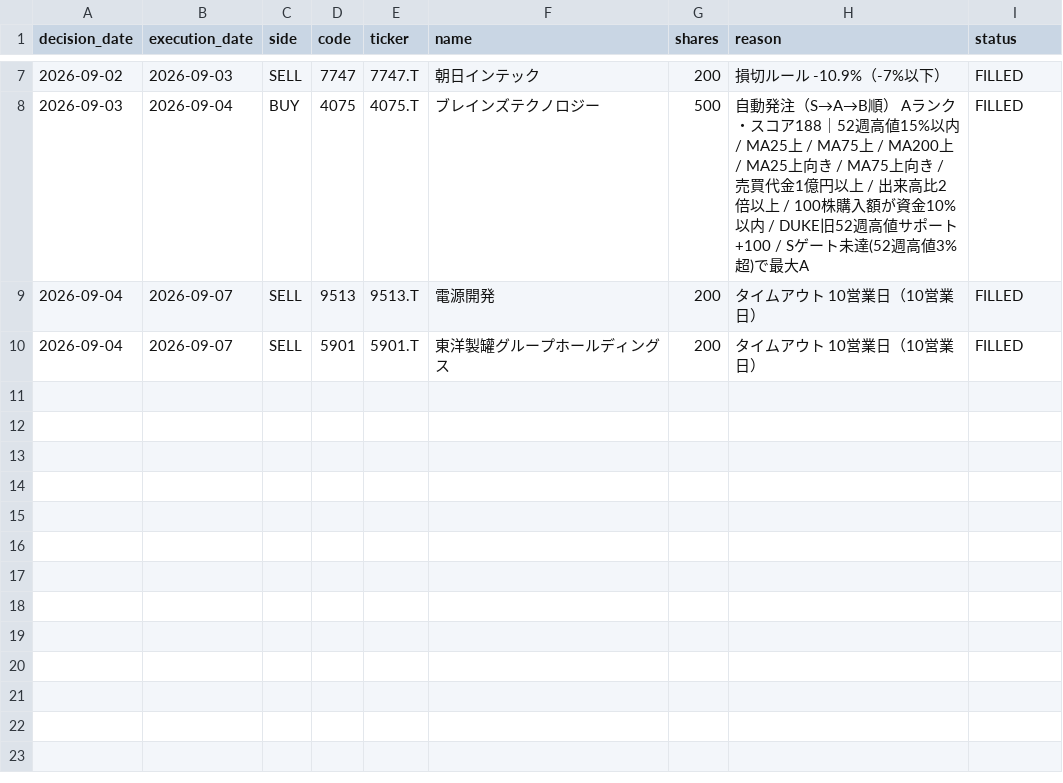
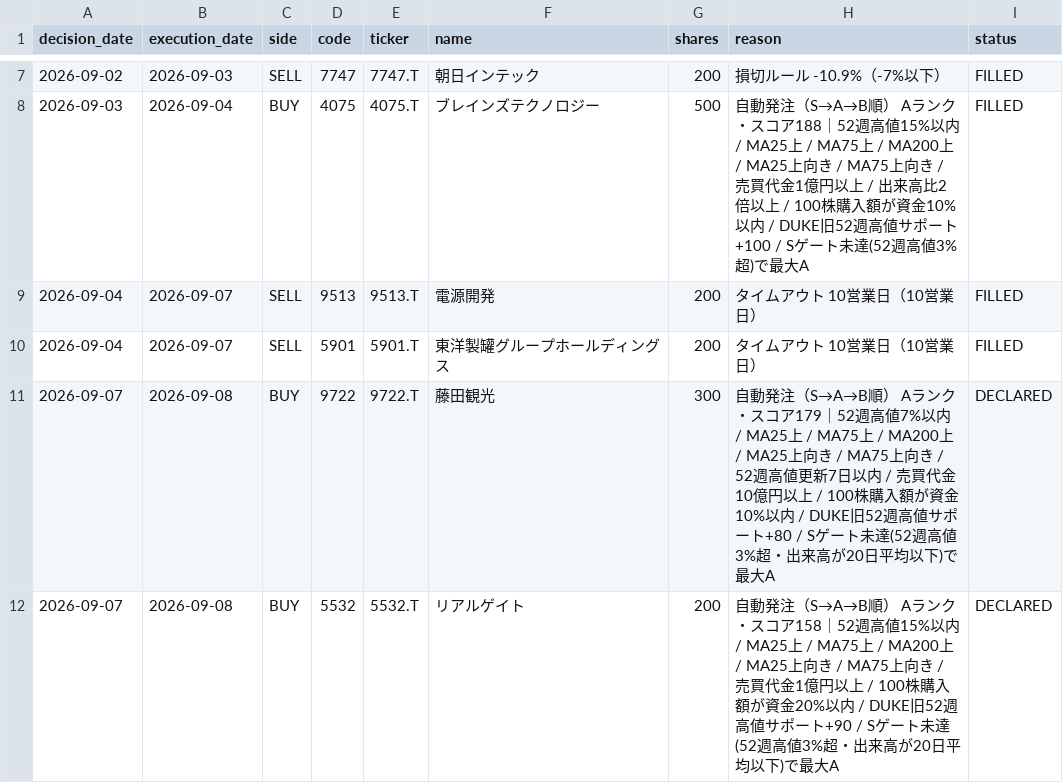
Before and after one commit to MANDAI0571/stock-news-monitor, a CSV file: data/claude_300man_orders.csv, drawn as a sheet; only a part is shown, gaps mark what is left out.

```diff
--- a/data/claude_300man_orders.csv
+++ b/data/claude_300man_orders.csv
@@ -10 +10,3 @@
 2026-09-04,2026-09-07,SELL,5901,5901.T,東洋製罐グループホールディングス,200,タイムアウト 10営業日（10営業日）,FILLED
+2026-09-07,2026-09-08,BUY,9722,9722.T,藤田観光,300,自動発注（S→A→B順） Aランク・スコア179｜52週高値7%以内 / MA25上 / MA75上 / MA200上 / MA25上向き / MA75上向き / 52週高値更新7日以内 / 売買代金10億円以上 / 100株購入額が資金10%以内 / DUKE旧52週高値サポート+80 / Sゲート未達(52週高値3%超・出来高が20日平均以下)で最大A,DECLARED
+2026-09-07,2026-09-08,BUY,5532,5532.T,リアルゲイト,200,自動発注（S→A→B順） Aランク・スコア158｜52週高値15%以内 / MA25上 / MA75上 / MA200上 / MA25上向き / MA75上向き / 売買代金1億円以上 / 100株購入額が資金20%以内 / DUKE旧52週高値サポート+90 / Sゲート未達(52週高値3%超・出来高が20日平均以下)で最大A,DECLARED
```
